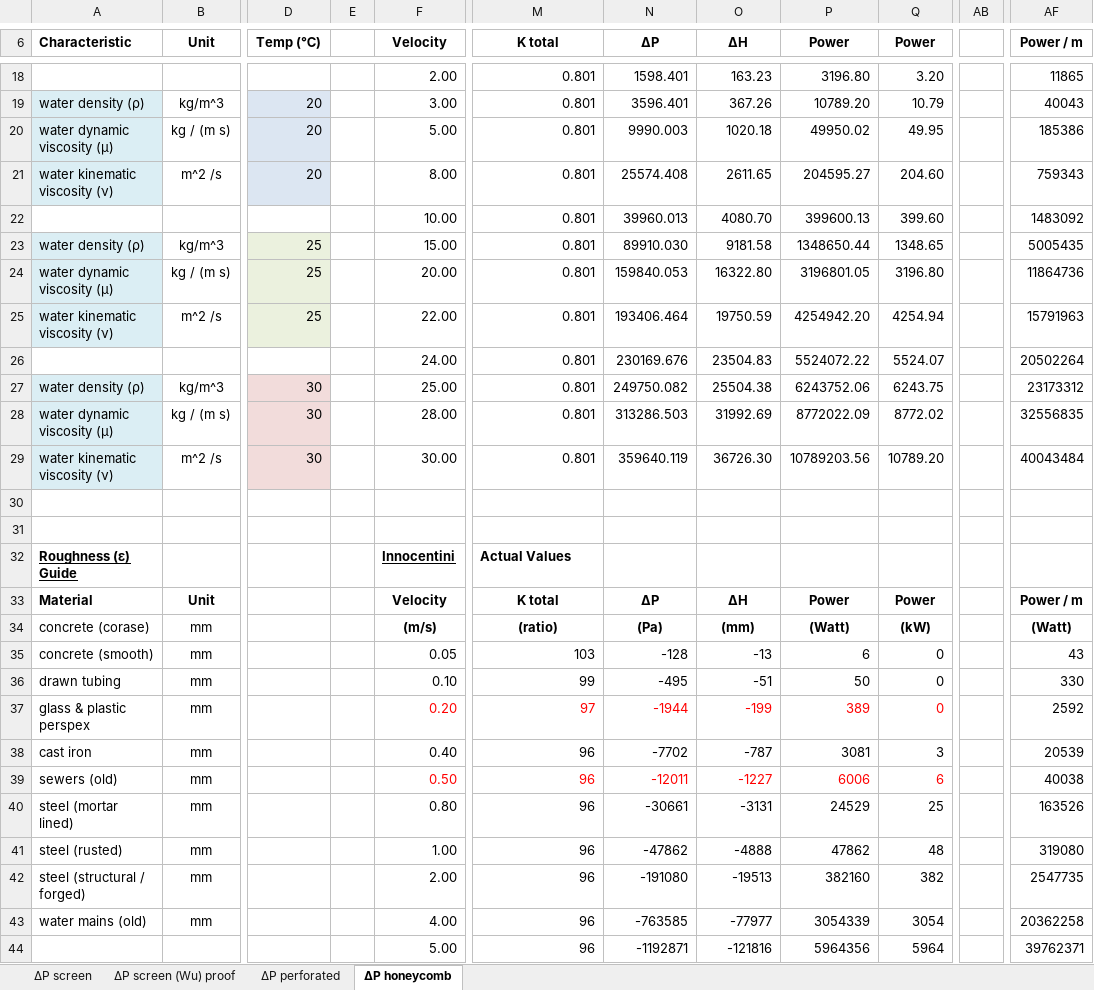
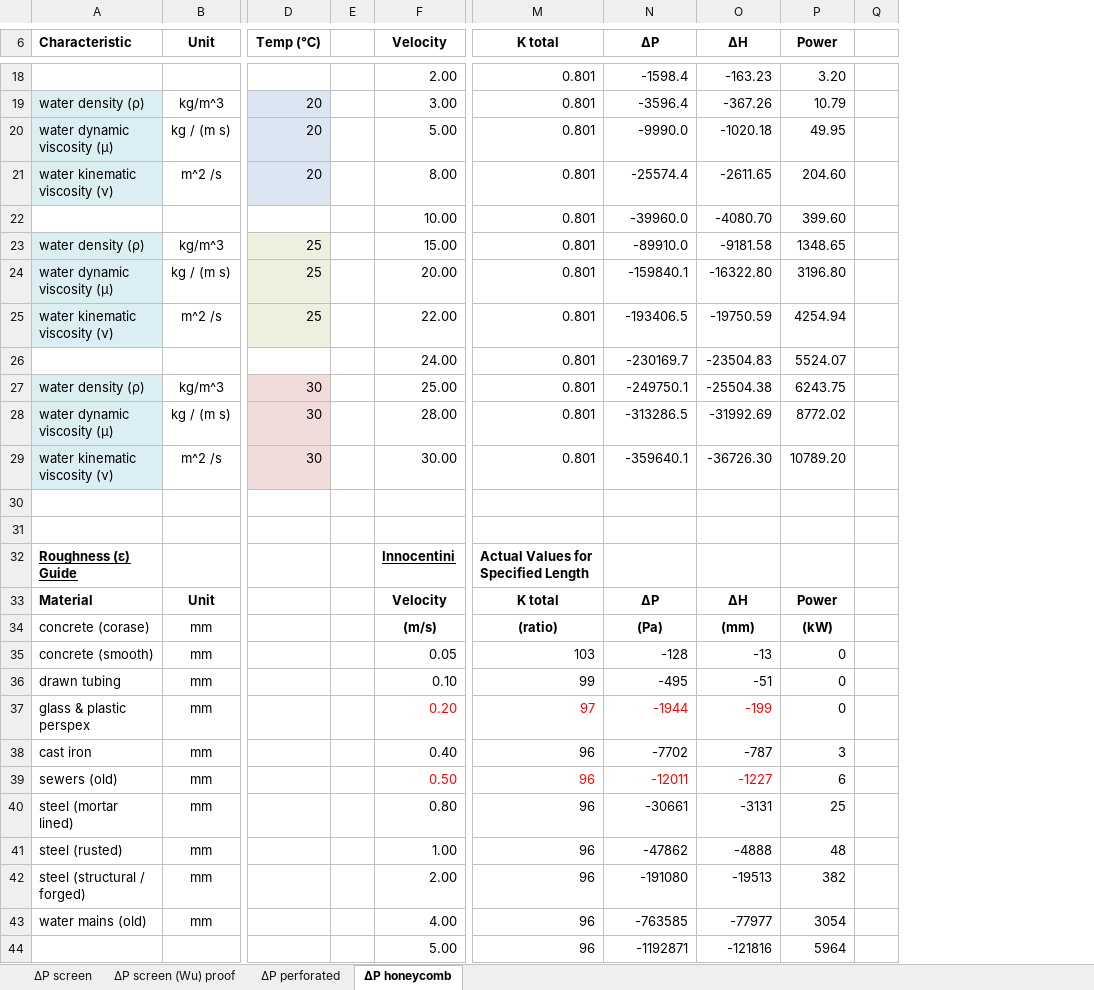
Before and after one commit to hohenhau/FoamCommander, an Excel workbook: etc/porous_approximation_for_honeycombs_and_screens.xlsx, sheet ΔP honeycomb, drawn as a sheet; only a part is shown, gaps mark what is left out; values as stored, in another font and other column widths than the file's, no borders; charts and pictures and conditional formats not drawn; removed rows and columns are numbered as before the commit, all else as after; the diff covers the shown part only; the diff names each change by its address in the sheet, - before the commit and + after, or states it on an @@ line.

```diff
--- a/etc/porous_approximation_for_honeycombs_and_screens.xlsx (sheet ΔP honeycomb)
+++ b/etc/porous_approximation_for_honeycombs_and_screens.xlsx (sheet ΔP honeycomb)
-column E, empty
+column E, empty
-column P (Power), rows 18-44: 3196.80 | 10789.20 | 49950.02 | 204595.27 | 399600.13 | 1348650.44 | 3196801.05 | 4254942.20 | 5524072.22 | 6243752.06 | 8772022.09 | 10789203.56 |  |  |  | Power | (Watt) | 6 | 50 | 389 | 3081 | 6006 | 24529 | 47862 | 382160 | 3054339 | 5964356
+column Q, empty
-column AB, empty
-column AF (Power / m), rows 18-44: 11865 | 40043 | 185386 | 759343 | 1483092 | 5005435 | 11864736 | 15791963 | 20502264 | 23173312 | 32556835 | 40043484 |  |  |  | Power / m | (Watt) | 43 | 330 | 2592 | 20539 | 40038 | 163526 | 319080 | 2547735 | 20362258 | 39762371
-N18 (ΔP): 1598.401
+N18 (ΔP): -1598.4
-O18 (ΔH): 163.23
+O18 (ΔH): -163.23
-N19 (ΔP): 3596.401
+N19 (ΔP): -3596.4
-O19 (ΔH): 367.26
+O19 (ΔH): -367.26
-N20 (ΔP): 9990.003
+N20 (ΔP): -9990.0
-O20 (ΔH): 1020.18
+O20 (ΔH): -1020.18
-N21 (ΔP): 25574.408
+N21 (ΔP): -25574.4
-O21 (ΔH): 2611.65
+O21 (ΔH): -2611.65
-N22 (ΔP): 39960.013
+N22 (ΔP): -39960.0
-O22 (ΔH): 4080.70
+O22 (ΔH): -4080.70
-N23 (ΔP): 89910.030
+N23 (ΔP): -89910.0
-O23 (ΔH): 9181.58
+O23 (ΔH): -9181.58
-N24 (ΔP): 159840.053
+N24 (ΔP): -159840.1
-O24 (ΔH): 16322.80
+O24 (ΔH): -16322.80
-N25 (ΔP): 193406.464
+N25 (ΔP): -193406.5
-O25 (ΔH): 19750.59
+O25 (ΔH): -19750.59
-N26 (ΔP): 230169.676
+N26 (ΔP): -230169.7
-O26 (ΔH): 23504.83
+O26 (ΔH): -23504.83
-N27 (ΔP): 249750.082
+N27 (ΔP): -249750.1
-O27 (ΔH): 25504.38
+O27 (ΔH): -25504.38
-N28 (ΔP): 313286.503
+N28 (ΔP): -313286.5
-O28 (ΔH): 31992.69
+O28 (ΔH): -31992.69
-N29 (ΔP): 359640.119
+N29 (ΔP): -359640.1
-O29 (ΔH): 36726.30
+O29 (ΔH): -36726.30
-M32 (K total): Actual Values
+M32 (K total): Actual Values for Specified Length
-P37 text colour: #FF0000
+P37 text colour: black
-P39 text colour: #FF0000
+P39 text colour: black
```
Also changed, not shown: 1 added row, 1 removed row, 52 edited cells and cell formats elsewhere in this sheet, sheet ΔP screen, sheet ΔP perforated, formulas that keep their value, charts or pictures.
